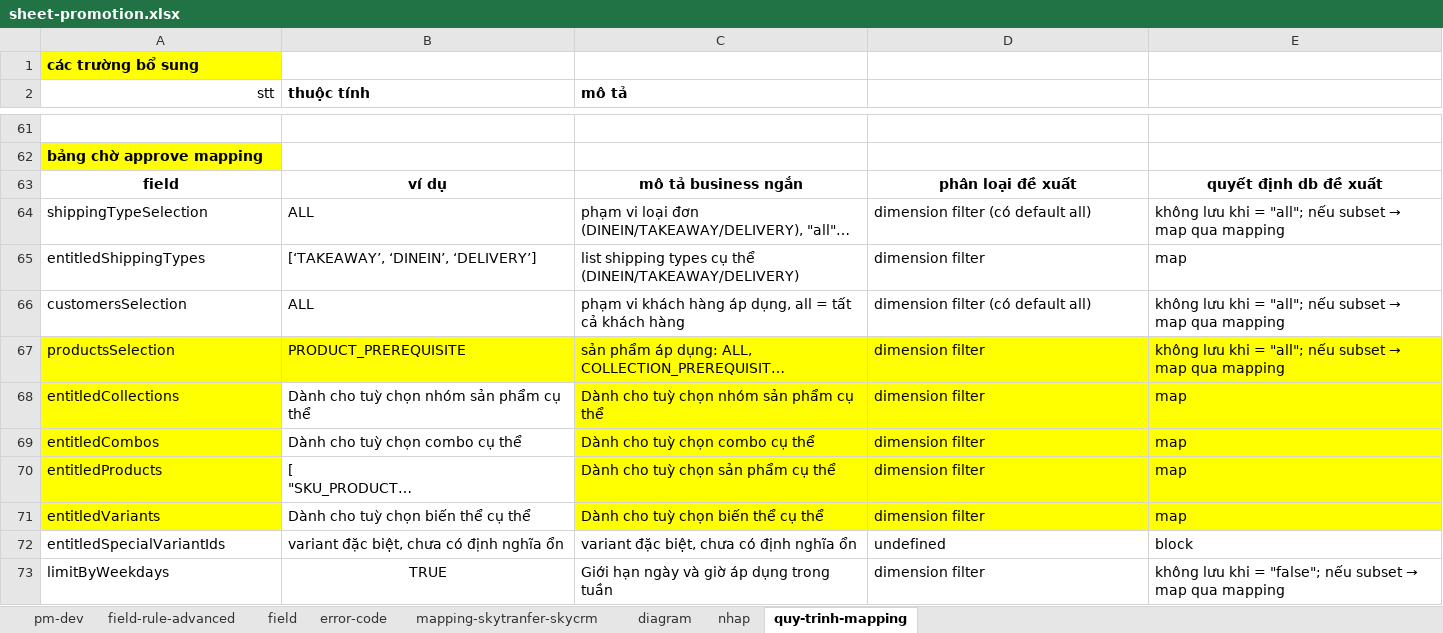
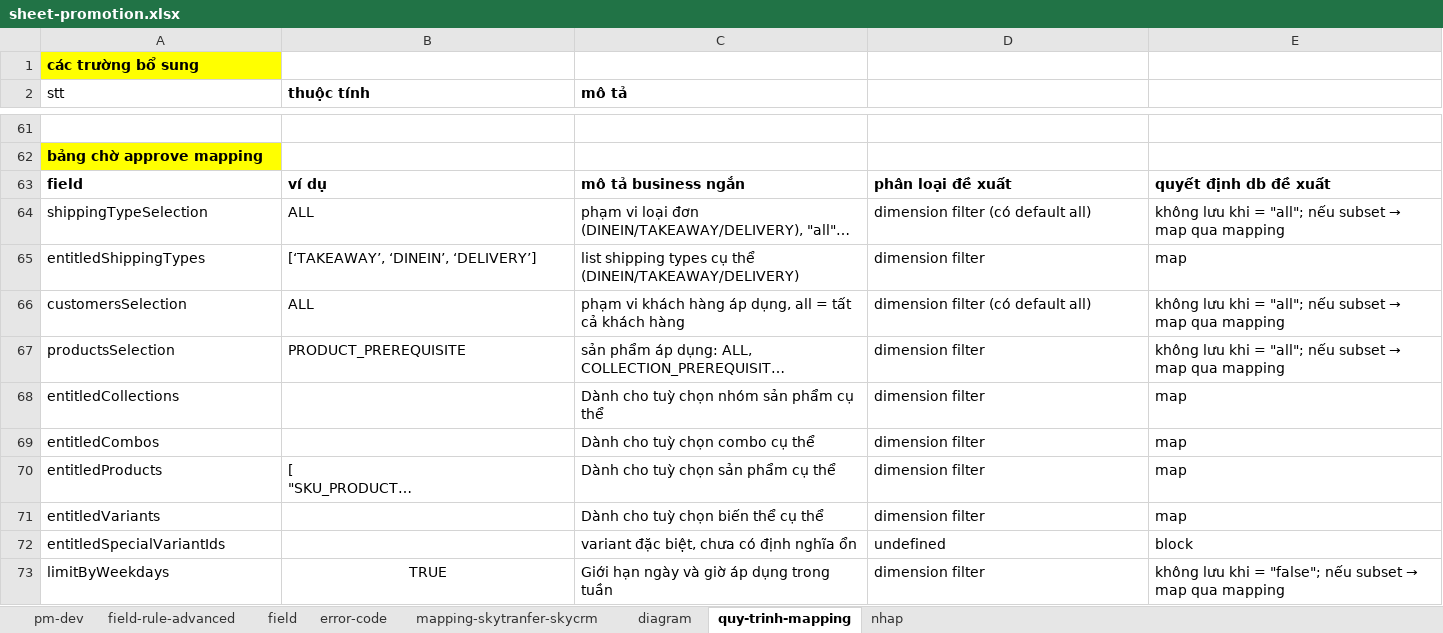
Before and after one commit to huynguyenitwork/career, an Excel workbook: 01-w-project/promotion-engine/sheet-promotion.xlsx, sheet quy-trinh-mapping, drawn as a sheet; only a part is shown, gaps mark what is left out; long unchanged cells end in …; values as stored, in another font and other column widths than the file's, no borders; the diff covers the shown part only; the diff names each change by its address in the sheet, - before the commit and + after, or states it on an @@ line.

```diff
--- a/01-w-project/promotion-engine/sheet-promotion.xlsx (sheet quy-trinh-mapping)
+++ b/01-w-project/promotion-engine/sheet-promotion.xlsx (sheet quy-trinh-mapping)
@@ sheet tab order changed: pm-dev | field-rule-advanced | field | error-code | mapping-skytranfer-skycrm | diagram | quy-trinh-mapping | nhap @@
-A2 alignment: right
+A2 alignment: left
-A63:E63 alignment: center
+A63:E63 alignment: left
-A67:E67 fill: #FFFF00
+A67:E67 fill: none
-A68:A71 fill: #FFFF00
+A68:A71 fill: none
-B68 (thuộc tính): Dành cho tuỳ chọn nhóm sản phẩm cụ thể
+B68 (thuộc tính): (empty)
-C68:E71 fill: #FFFF00
+C68:E71 fill: none
-B69 (thuộc tính): Dành cho tuỳ chọn combo cụ thể
+B69 (thuộc tính): (empty)
-B71 (thuộc tính): Dành cho tuỳ chọn biến thể cụ thể
+B71 (thuộc tính): (empty)
-B72 (thuộc tính): variant đặc biệt, chưa có định nghĩa ổn
+B72 (thuộc tính): (empty)
```
Also changed, not shown: 3 edited cells and cell formats elsewhere in this sheet, sheet nhap, sheet diagram, 4 other files.
